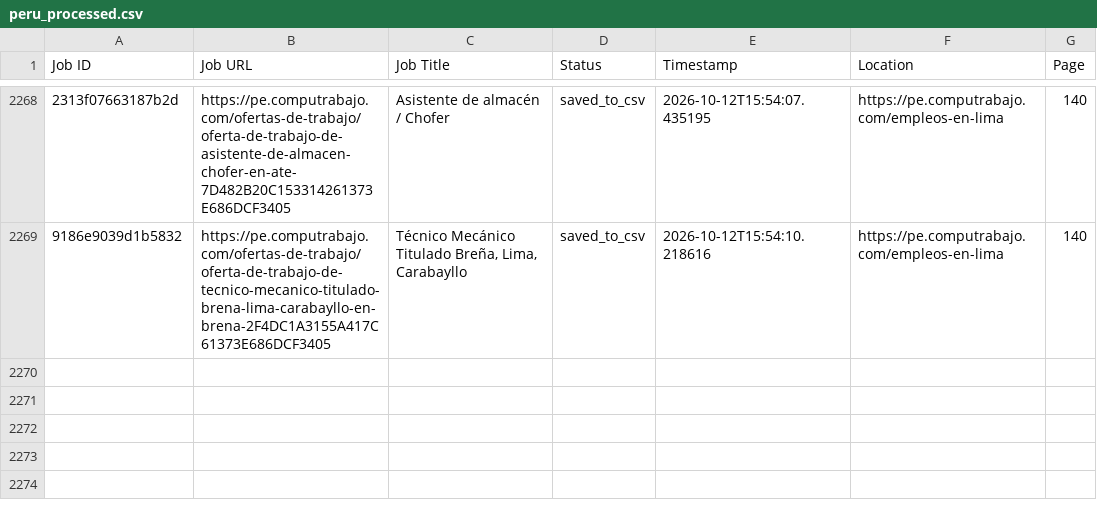
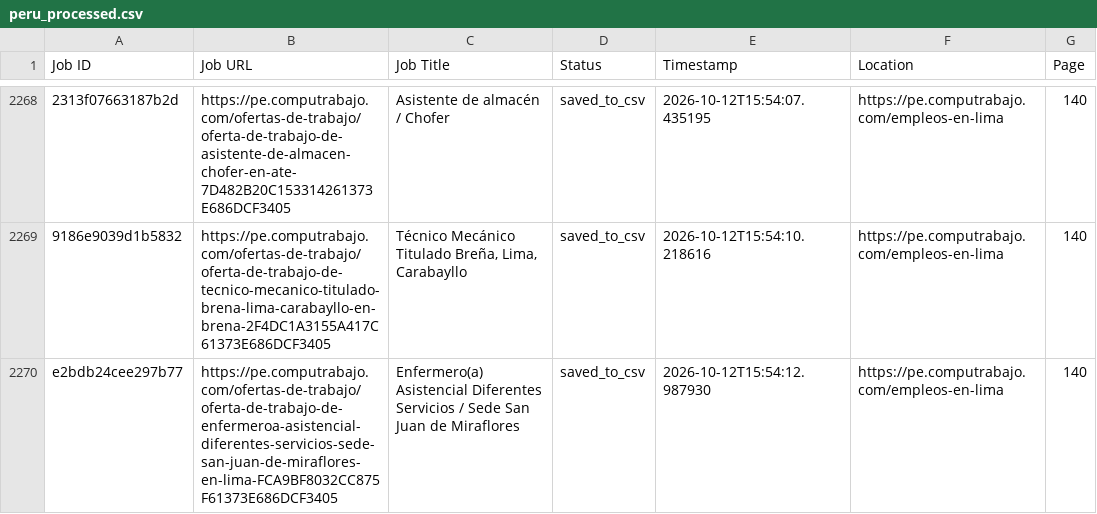
Before and after one commit to liliankason/computrabajo_peru_scraper, a CSV file: peru_processed.csv, drawn as a sheet; only a part is shown, gaps mark what is left out; the diff names each change by its address in the sheet, - before the commit and + after, or states it on an @@ line.

```diff
--- a/peru_processed.csv
+++ b/peru_processed.csv
+row 2270: e2bdb24cee297b77 | https://pe.computrabajo.com/ofertas-de-trabajo/oferta-de-trabajo-de-enfermeroa-asistencial-diferentes-servicios-sede-san-juan-de-miraflores-en-lima-FCA9BF8032CC875F61373E686DCF3405 | Enfermero(a) Asistencial Diferentes Servicios / Sede San Juan de Miraflores | saved_to_csv | 2026-10-12T15:54:12.987930 | https://pe.computrabajo.com/empleos-en-lima | 140
```
Also changed, not shown: 2 other files.
